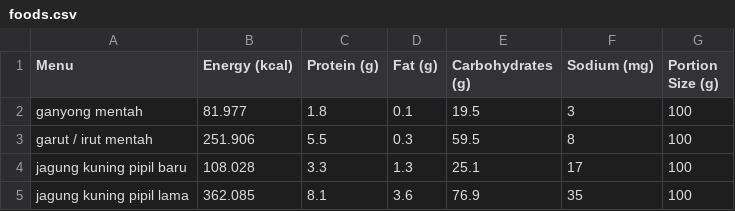
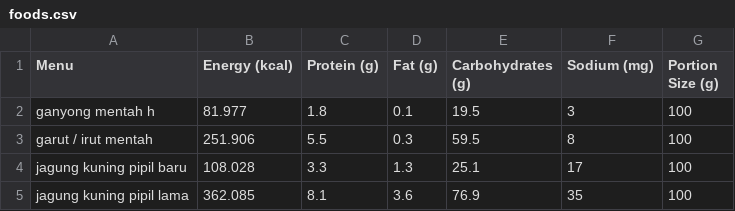
Before and after one commit to fmpangestu/food, a CSV file: public/foods.csv, drawn as a sheet; only a part is shown.

```diff
--- a/public/foods.csv
+++ b/public/foods.csv
@@ -1,3 +1,3 @@
 Menu,Energy (kcal),Protein (g),Fat (g),Carbohydrates (g),Sodium (mg),Portion Size (g)
-ganyong mentah,81.977,1.8,0.1,19.5,3,100
+ganyong mentah h,81.977,1.8,0.1,19.5,3,100
 garut / irut mentah,251.906,5.5,0.3,59.5,8,100
```
Also changed, not shown: 4 other files.
